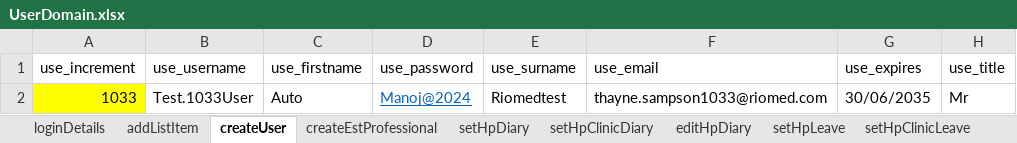
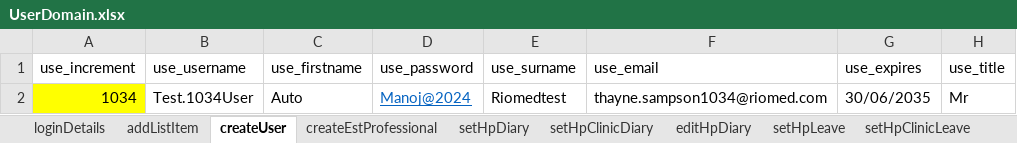
Before and after one commit to manojvyavahare27/C4Automation, an Excel workbook: ExcelFiles/UserDomain.xlsx, sheet createUser, drawn as a sheet; only a part is shown; values as stored, in another font and other column widths than the file's, no borders; the diff names each change by its address in the sheet, - before the commit and + after, or states it on an @@ line.

Commit message:
User domain excel

```diff
--- a/ExcelFiles/UserDomain.xlsx (sheet createUser)
+++ b/ExcelFiles/UserDomain.xlsx (sheet createUser)
-A2 (use_increment): 1033
+A2 (use_increment): 1034
-B2 (use_username): Test.1033User
+B2 (use_username): Test.1034User
-F2 (use_email): thayne.sampson1033@riomed.com
+F2 (use_email): thayne.sampson1034@riomed.com
```
Also changed, not shown: 4 other files.
